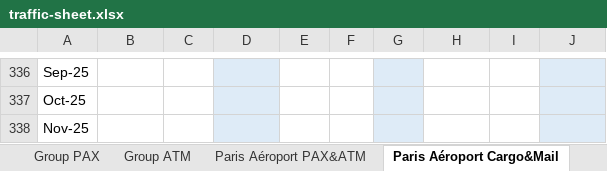
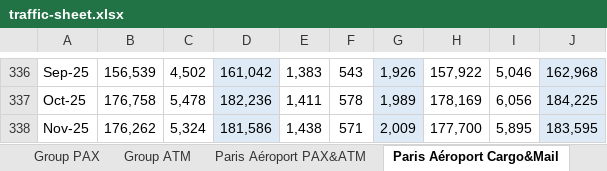
Before and after one commit to shokru/coqueret.github.io, an Excel workbook: files/misc/time_series/traffic-sheet.xlsx, sheet Paris Aéroport Cargo&Mail, drawn as a sheet; only a part is shown, gaps mark what is left out; values as stored, in another font and other column widths than the file's, no borders; the diff covers the shown part only; the diff names each change by its address in the sheet, - before the commit and + after, or states it on an @@ line.

```diff
--- a/files/misc/time_series/traffic-sheet.xlsx (sheet Paris Aéroport Cargo&Mail)
+++ b/files/misc/time_series/traffic-sheet.xlsx (sheet Paris Aéroport Cargo&Mail)
-B336: (empty)
+B336: 156,539
-C336: (empty)
+C336: 4,502
-D336: (empty)
+D336: 161,042
-E336: (empty)
+E336: 1,383
-F336: (empty)
+F336: 543
-G336: (empty)
+G336: 1,926
-H336: (empty)
+H336: 157,922
-I336: (empty)
+I336: 5,046
-J336: (empty)
+J336: 162,968
-B337: (empty)
+B337: 176,758
-C337: (empty)
+C337: 5,478
-D337: (empty)
+D337: 182,236
-E337: (empty)
+E337: 1,411
-F337: (empty)
+F337: 578
-G337: (empty)
+G337: 1,989
-H337: (empty)
+H337: 178,169
-I337: (empty)
+I337: 6,056
-J337: (empty)
+J337: 184,225
-B338: (empty)
+B338: 176,262
-C338: (empty)
+C338: 5,324
-D338: (empty)
+D338: 181,586
-E338: (empty)
+E338: 1,438
-F338: (empty)
+F338: 571
-G338: (empty)
+G338: 2,009
-H338: (empty)
+H338: 177,700
-I338: (empty)
+I338: 5,895
-J338: (empty)
+J338: 183,595
```
Also changed, not shown: 15 added rows and 48 edited cells elsewhere in this sheet, sheet Group PAX, sheet Group ATM, sheet Paris Aéroport PAX&ATM, formulas that keep their value.
